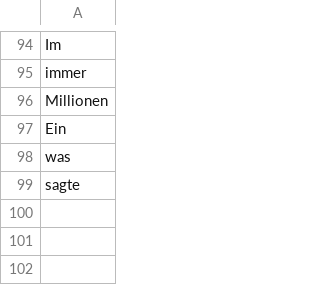
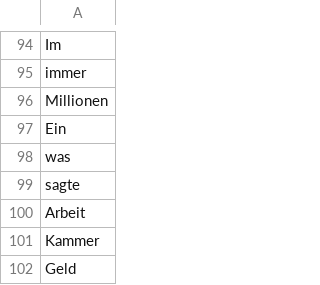
Before and after one commit to weblyzard/ewrt, a CSV file: src/eWRT/stat/language/data/de.csv, drawn as a sheet; only a part is shown, gaps mark what is left out.

```diff
--- a/src/eWRT/stat/language/data/de.csv
+++ b/src/eWRT/stat/language/data/de.csv
@@ -99 +99,4 @@ was
 sagte
+Arbeit
+Kammer
+Geld
```
Also changed, not shown: 1 other file.
